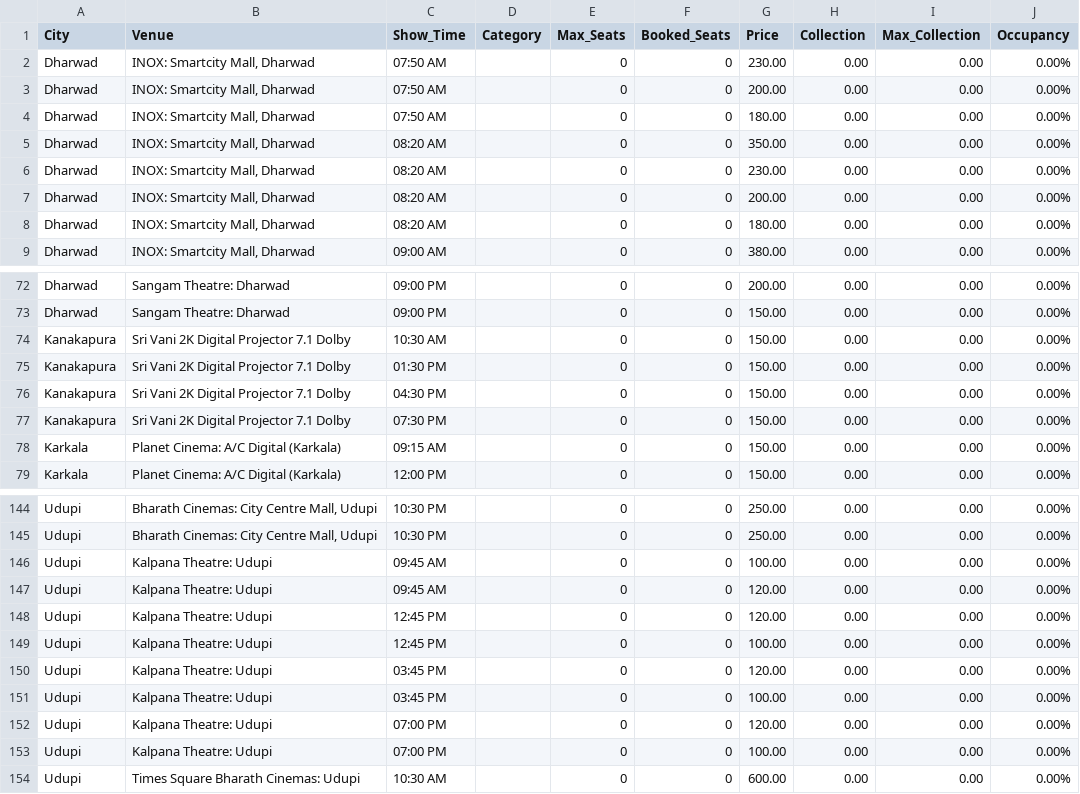
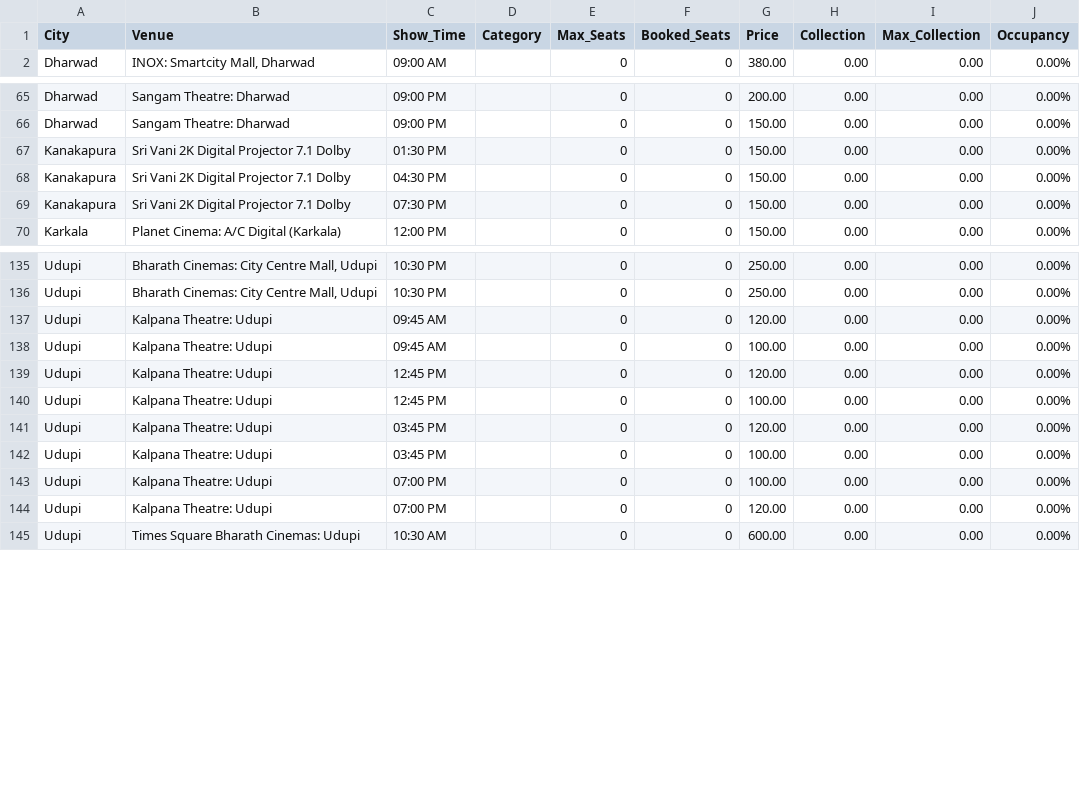
Before and after one commit to Cinemadata/Bms_Karnataka, a CSV file: output_karnataka/karnataka_showwise_20251013.csv, drawn as a sheet; only a part is shown, gaps mark what is left out; the diff covers the shown part only.

```diff
--- a/output_karnataka/karnataka_showwise_20251013.csv
+++ b/output_karnataka/karnataka_showwise_20251013.csv
@@ -1,9 +1,2 @@
 City,Venue,Show_Time,Category,Max_Seats,Booked_Seats,Price,Collection,Max_Collection,Occupancy
-"Dharwad","INOX: Smartcity Mall, Dharwad","07:50 AM","","0","0","230.00","0.00","0.00","0.00%"
-"Dharwad","INOX: Smartcity Mall, Dharwad","07:50 AM","","0","0","200.00","0.00","0.00","0.00%"
-"Dharwad","INOX: Smartcity Mall, Dharwad","07:50 AM","","0","0","180.00","0.00","0.00","0.00%"
-"Dharwad","INOX: Smartcity Mall, Dharwad","08:20 AM","","0","0","350.00","0.00","0.00","0.00%"
-"Dharwad","INOX: Smartcity Mall, Dharwad","08:20 AM","","0","0","230.00","0.00","0.00","0.00%"
-"Dharwad","INOX: Smartcity Mall, Dharwad","08:20 AM","","0","0","200.00","0.00","0.00","0.00%"
-"Dharwad","INOX: Smartcity Mall, Dharwad","08:20 AM","","0","0","180.00","0.00","0.00","0.00%"
 "Dharwad","INOX: Smartcity Mall, Dharwad","09:00 AM","","0","0","380.00","0.00","0.00","0.00%"
@@ -73,3 +66,2 @@ City,Venue,Show_Time,Category,Max_Seats,Booked_Seats,Price,Collection,Max_Collec
 "Dharwad","Sangam Theatre: Dharwad","09:00 PM","","0","0","150.00","0.00","0.00","0.00%"
-"Kanakapura","Sri Vani 2K Digital Projector 7.1 Dolby","10:30 AM","","0","0","150.00","0.00","0.00","0.00%"
 "Kanakapura","Sri Vani 2K Digital Projector 7.1 Dolby","01:30 PM","","0","0","150.00","0.00","0.00","0.00%"
@@ -77,3 +69,2 @@ City,Venue,Show_Time,Category,Max_Seats,Booked_Seats,Price,Collection,Max_Collec
 "Kanakapura","Sri Vani 2K Digital Projector 7.1 Dolby","07:30 PM","","0","0","150.00","0.00","0.00","0.00%"
-"Karkala","Planet Cinema: A/C Digital (Karkala)","09:15 AM","","0","0","150.00","0.00","0.00","0.00%"
 "Karkala","Planet Cinema: A/C Digital (Karkala)","12:00 PM","","0","0","150.00","0.00","0.00","0.00%"
@@ -145,4 +136,4 @@ City,Venue,Show_Time,Category,Max_Seats,Booked_Seats,Price,Collection,Max_Collec
 "Udupi","Bharath Cinemas: City Centre Mall, Udupi","10:30 PM","","0","0","250.00","0.00","0.00","0.00%"
+"Udupi","Kalpana Theatre: Udupi","09:45 AM","","0","0","120.00","0.00","0.00","0.00%"
 "Udupi","Kalpana Theatre: Udupi","09:45 AM","","0","0","100.00","0.00","0.00","0.00%"
-"Udupi","Kalpana Theatre: Udupi","09:45 AM","","0","0","120.00","0.00","0.00","0.00%"
 "Udupi","Kalpana Theatre: Udupi","12:45 PM","","0","0","120.00","0.00","0.00","0.00%"
@@ -151,4 +142,4 @@ City,Venue,Show_Time,Category,Max_Seats,Booked_Seats,Price,Collection,Max_Collec
 "Udupi","Kalpana Theatre: Udupi","03:45 PM","","0","0","100.00","0.00","0.00","0.00%"
+"Udupi","Kalpana Theatre: Udupi","07:00 PM","","0","0","100.00","0.00","0.00","0.00%"
 "Udupi","Kalpana Theatre: Udupi","07:00 PM","","0","0","120.00","0.00","0.00","0.00%"
-"Udupi","Kalpana Theatre: Udupi","07:00 PM","","0","0","100.00","0.00","0.00","0.00%"
 "Udupi","Times Square Bharath Cinemas: Udupi","10:30 AM","","0","0","600.00","0.00","0.00","0.00%"
```
Also changed, not shown: 4 moved rows elsewhere in this file, output_karnataka/karnataka_citywise.csv, output_karnataka/karnataka_citywise_20251013.csv, 5 other files.
